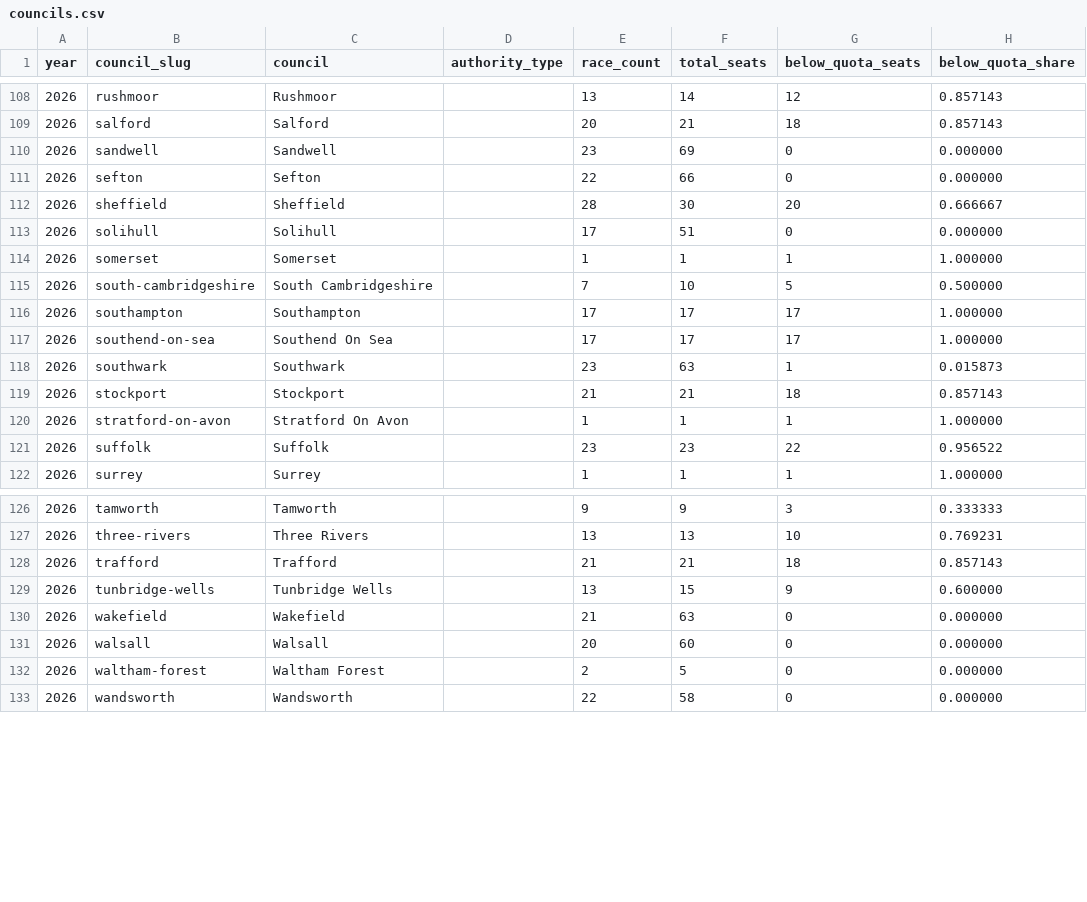
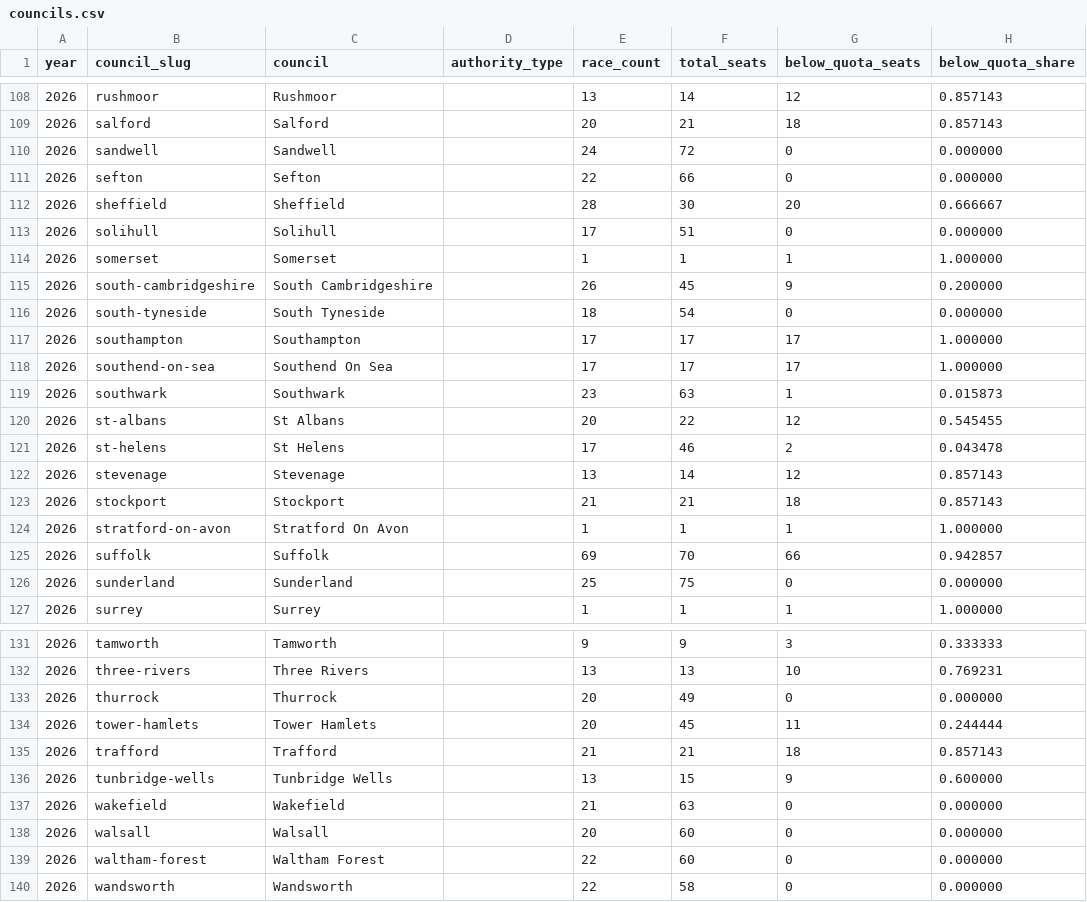
Before and after one commit to fsargent/electionresults.uk, a CSV file: static/data/councils.csv, drawn as a sheet; only a part is shown, gaps mark what is left out; the diff covers the shown part only.

```diff
--- a/static/data/councils.csv
+++ b/static/data/councils.csv
@@ -109,3 +109,3 @@ year,council_slug,council,authority_type,race_count,total_seats,below_quota_seat
 2026,salford,Salford,,20,21,18,0.857143
-2026,sandwell,Sandwell,,23,69,0,0.000000
+2026,sandwell,Sandwell,,24,72,0,0.000000
 2026,sefton,Sefton,,22,66,0,0.000000
@@ -114,3 +114,4 @@ year,council_slug,council,authority_type,race_count,total_seats,below_quota_seat
 2026,somerset,Somerset,,1,1,1,1.000000
-2026,south-cambridgeshire,South Cambridgeshire,,7,10,5,0.500000
+2026,south-cambridgeshire,South Cambridgeshire,,26,45,9,0.200000
+2026,south-tyneside,South Tyneside,,18,54,0,0.000000
 2026,southampton,Southampton,,17,17,17,1.000000
@@ -118,5 +119,9 @@ year,council_slug,council,authority_type,race_count,total_seats,below_quota_seat
 2026,southwark,Southwark,,23,63,1,0.015873
+2026,st-albans,St Albans,,20,22,12,0.545455
+2026,st-helens,St Helens,,17,46,2,0.043478
+2026,stevenage,Stevenage,,13,14,12,0.857143
 2026,stockport,Stockport,,21,21,18,0.857143
 2026,stratford-on-avon,Stratford On Avon,,1,1,1,1.000000
-2026,suffolk,Suffolk,,23,23,22,0.956522
+2026,suffolk,Suffolk,,69,70,66,0.942857
+2026,sunderland,Sunderland,,25,75,0,0.000000
 2026,surrey,Surrey,,1,1,1,1.000000
@@ -127,2 +132,4 @@ year,council_slug,council,authority_type,race_count,total_seats,below_quota_seat
 2026,three-rivers,Three Rivers,,13,13,10,0.769231
+2026,thurrock,Thurrock,,20,49,0,0.000000
+2026,tower-hamlets,Tower Hamlets,,20,45,11,0.244444
 2026,trafford,Trafford,,21,21,18,0.857143
@@ -131,3 +138,3 @@ year,council_slug,council,authority_type,race_count,total_seats,below_quota_seat
 2026,walsall,Walsall,,20,60,0,0.000000
-2026,waltham-forest,Waltham Forest,,2,5,0,0.000000
+2026,waltham-forest,Waltham Forest,,22,60,0,0.000000
 2026,wandsworth,Wandsworth,,22,58,0,0.000000
```
Also changed, not shown: 16 edited cells elsewhere in this file, static/data/cycles.csv, 7 other files.
